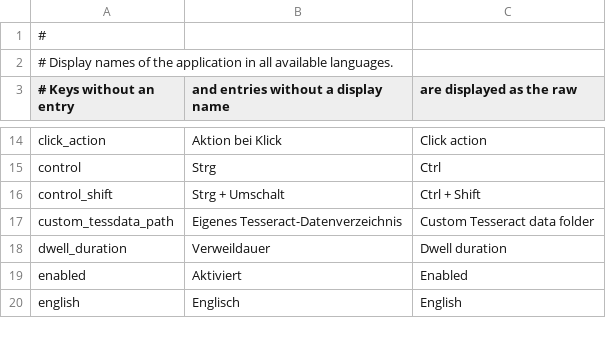
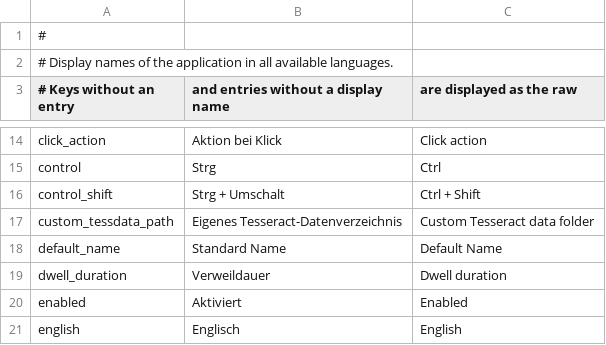
Before and after one commit to michael-b3n/biblia, a CSV file: verselens/res/display_names.csv, drawn as a sheet; only a part is shown, gaps mark what is left out; the diff names each change by its address in the sheet, - before the commit and + after, or states it on an @@ line.

Commit message:
Rename the scripture setting and simplify the Lua API doc
The setting scripture.name is now scripture.default_name, shown as
Scripture > Default Name, with the member default_scripture_name. The
script functions are scripture.book_identifiers and scripture.name again.
workflow_template registers nothing for scripts anymore.

The script comments and lua_scripts.md use simpler English. The generator
is rewritten: it lists the util functions and the setting functions
compactly and links the sources once per workflow, so the API doc has
fewer headings.

```diff
--- a/verselens/res/display_names.csv
+++ b/verselens/res/display_names.csv
+row 18: default_name | Standard Name | Default Name
```
Also changed, not shown: 15 other files.
